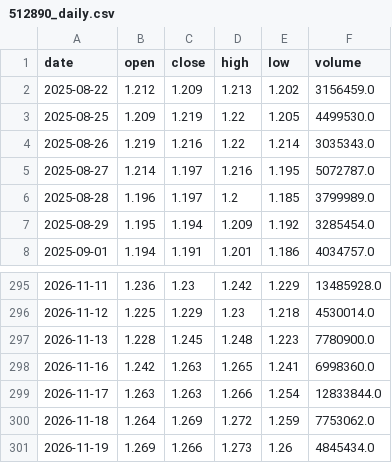
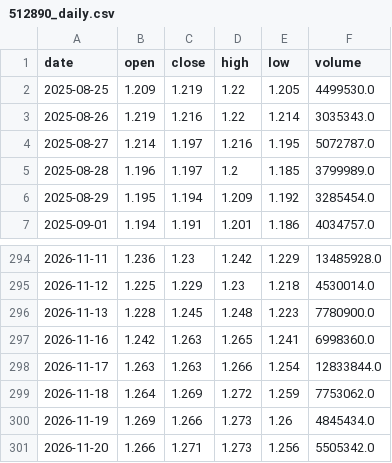
Before and after one commit to uziWTF/JTrading, a CSV file: data/512890_daily.csv, drawn as a sheet; only a part is shown, gaps mark what is left out.

```diff
--- a/data/512890_daily.csv
+++ b/data/512890_daily.csv
@@ -1,3 +1,2 @@
 date,open,close,high,low,volume
-2025-08-22,1.212,1.209,1.213,1.202,3156459.0
 2025-08-25,1.209,1.219,1.22,1.205,4499530.0
@@ -301 +300,2 @@ date,open,close,high,low,volume
 2026-11-19,1.269,1.266,1.273,1.26,4845434.0
+2026-11-20,1.266,1.271,1.273,1.256,5505342.0
```
Also changed, not shown: 3 other files.
